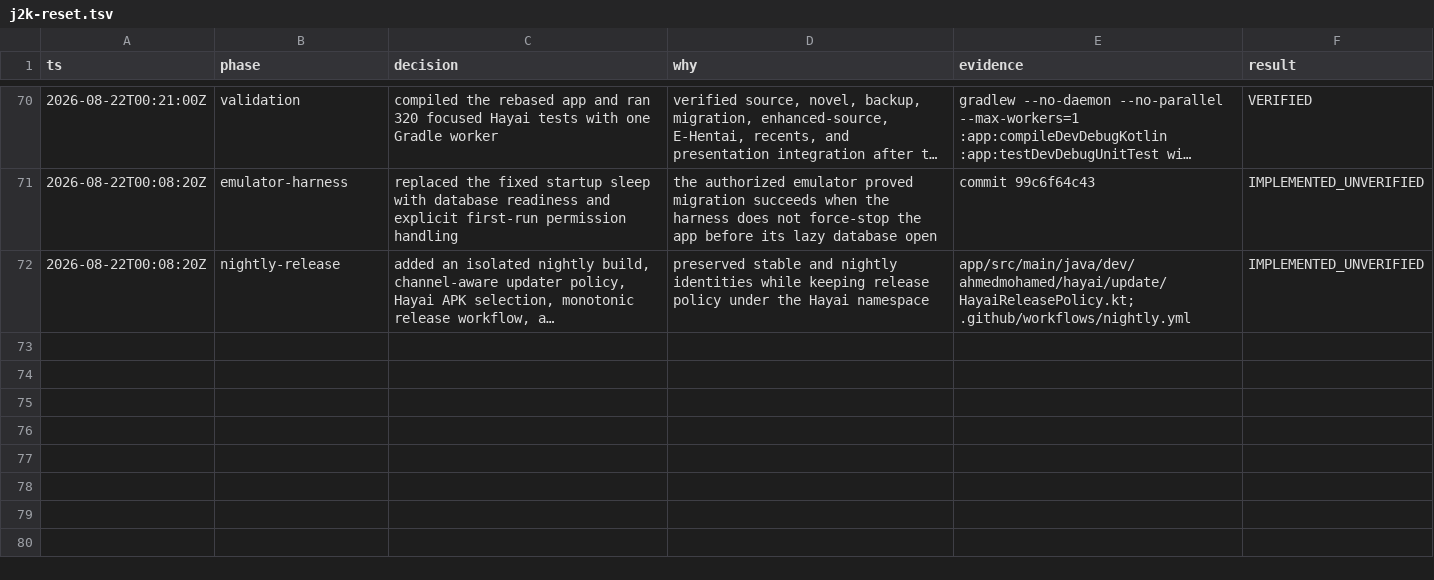
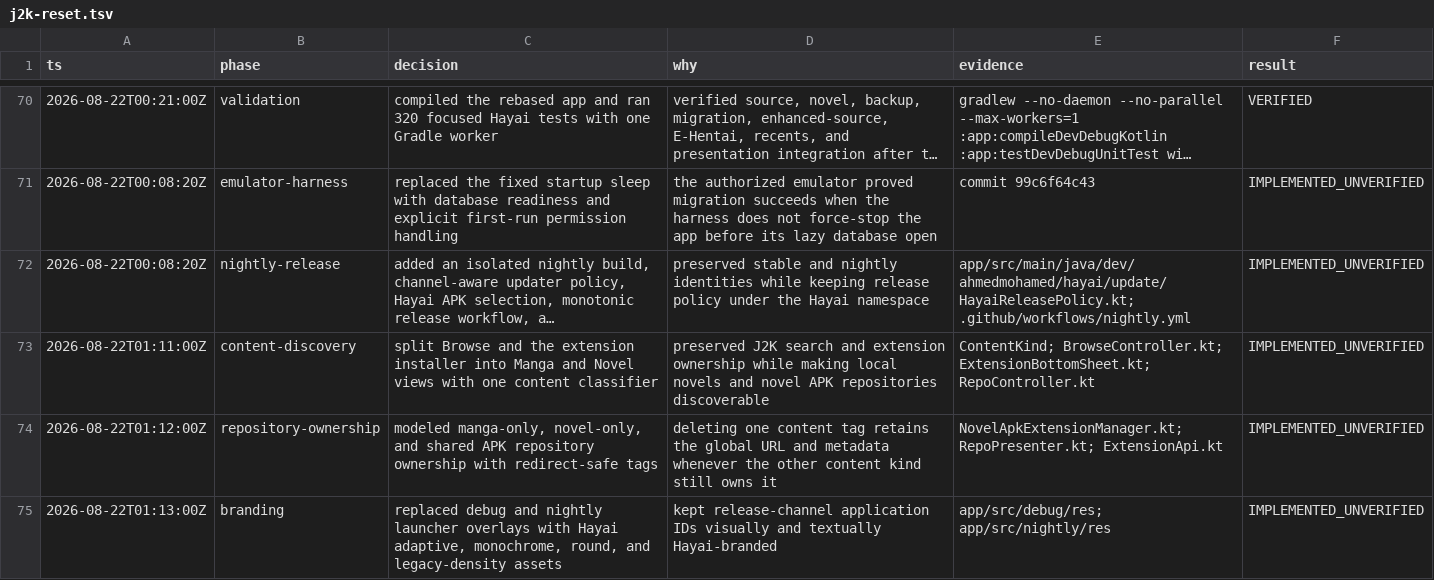
Before and after one commit to HayaiApp/hayai, a TSV file: .audit/j2k-reset.tsv, drawn as a sheet; only a part is shown, gaps mark what is left out; long unchanged cells end in …; the diff names each change by its address in the sheet, - before the commit and + after, or states it on an @@ line.

Commit message:
Document content discovery adapter seams

```diff
--- a/.audit/j2k-reset.tsv
+++ b/.audit/j2k-reset.tsv
+row 73: 2026-08-22T01:11:00Z | content-discovery | split Browse and the extension installer into Manga and Novel views with one content classifier | preserved J2K search and extension ownership while making local novels and novel APK repositories discoverable | ContentKind; BrowseController.kt; ExtensionBottomSheet.kt; RepoController.kt | IMPLEMENTED_UNVERIFIED
+row 74: 2026-08-22T01:12:00Z | repository-ownership | modeled manga-only, novel-only, and shared APK repository ownership with redirect-safe tags | deleting one content tag retains the global URL and metadata whenever the other content kind still owns it | NovelApkExtensionManager.kt; RepoPresenter.kt; ExtensionApi.kt | IMPLEMENTED_UNVERIFIED
+row 75: 2026-08-22T01:13:00Z | branding | replaced debug and nightly launcher overlays with Hayai adaptive, monochrome, round, and legacy-density assets | kept release-channel application IDs visually and textually Hayai-branded | app/src/debug/res; app/src/nightly/res | IMPLEMENTED_UNVERIFIED
```
Also changed, not shown: 3 other files.
